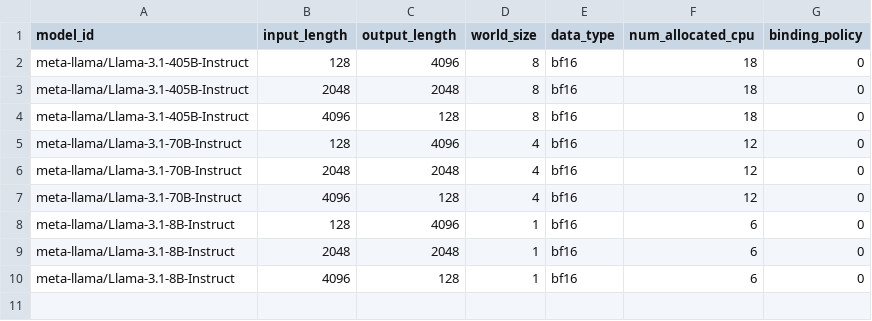
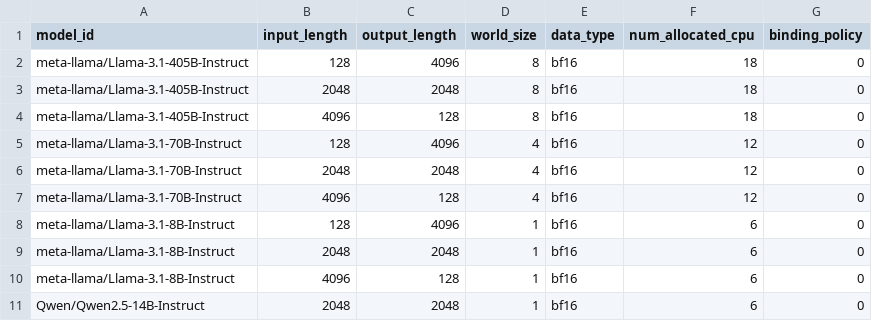
Before and after one commit to vllm-project/vllm-gaudi, a CSV file: .cd/server/cpu_binding/cpu_binding_gnr.csv (was .cd/server/cpu_binding_gnr.csv), drawn as a sheet.

Commit message:
address reviewer feedbacks move all scripts under cpu_binding folder updated README
Signed-off-by: louie-tsai <louie.tsai@intel.com>

```diff
--- a/.cd/server/cpu_binding_gnr.csv
+++ b/.cd/server/cpu_binding/cpu_binding_gnr.csv
@@ -10 +10,2 @@ meta-llama/Llama-3.1-8B-Instruct,2048,2048,1,bf16,6,0
 meta-llama/Llama-3.1-8B-Instruct,4096,128,1,bf16,6,0
+Qwen/Qwen2.5-14B-Instruct,2048,2048,1,bf16,6,0
```
Also changed, not shown: 5 other files.
